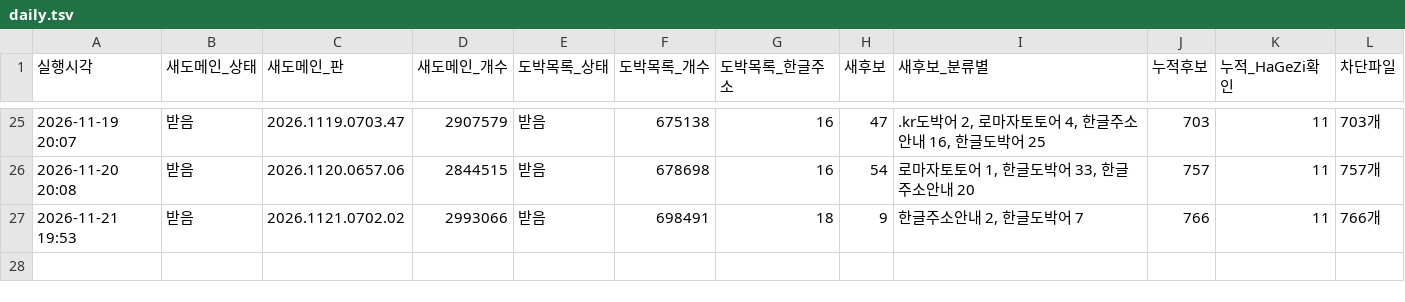
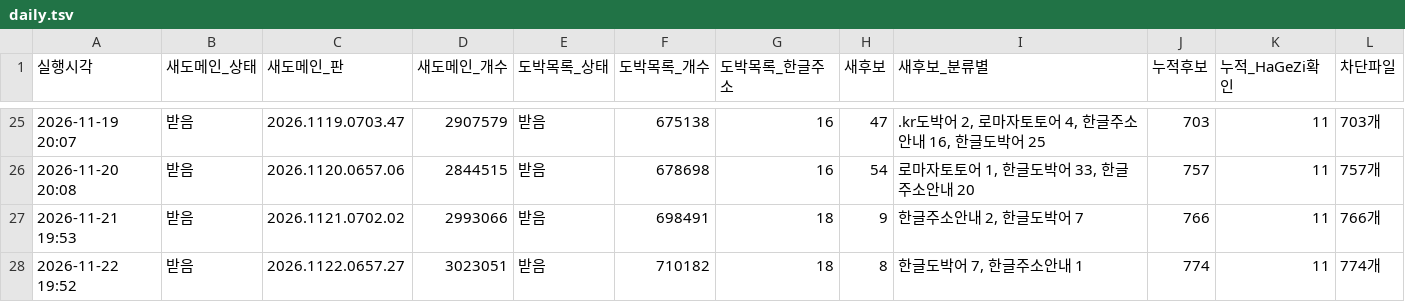
Before and after one commit to gOmgOmKing/family-shield, a TSV file: collector/daily.tsv, drawn as a sheet; only a part is shown, gaps mark what is left out; the diff names each change by its address in the sheet, - before the commit and + after, or states it on an @@ line.

```diff
--- a/collector/daily.tsv
+++ b/collector/daily.tsv
+row 28: 2026-11-22 19:52 | 받음 | 2026.1122.0657.27 | 3023051 | 받음 | 710182 | 18 | 8 | 한글도박어 7, 한글주소안내 1 | 774 | 11 | 774개
```
Also changed, not shown: collector/candidates.tsv, 3 other files.
